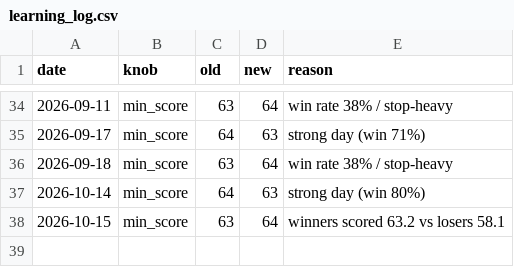
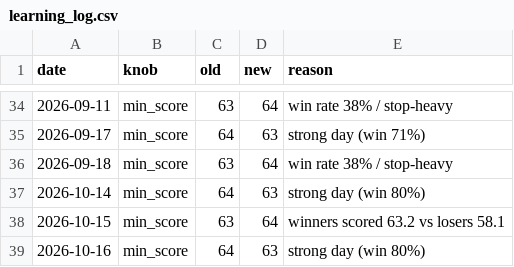
Before and after one commit to Arnav2412/trading-bot, a CSV file: reports/learning_log.csv, drawn as a sheet; only a part is shown, gaps mark what is left out.

```diff
--- a/reports/learning_log.csv
+++ b/reports/learning_log.csv
@@ -38 +38,2 @@ date,knob,old,new,reason
 2026-10-15,min_score,63,64,winners scored 63.2 vs losers 58.1
+2026-10-16,min_score,64,63,strong day (win 80%)
```
Also changed, not shown: reports/history.csv, 3 other files.
